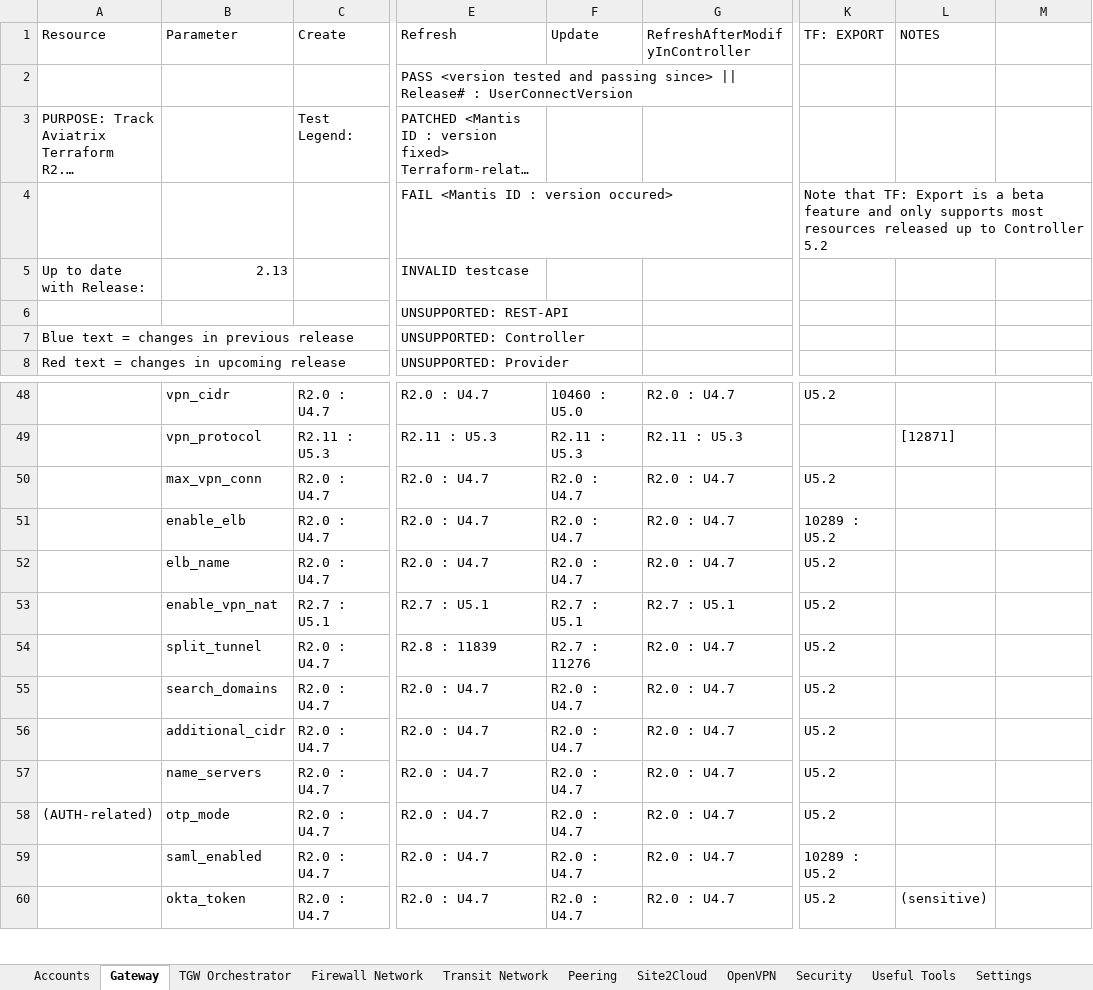
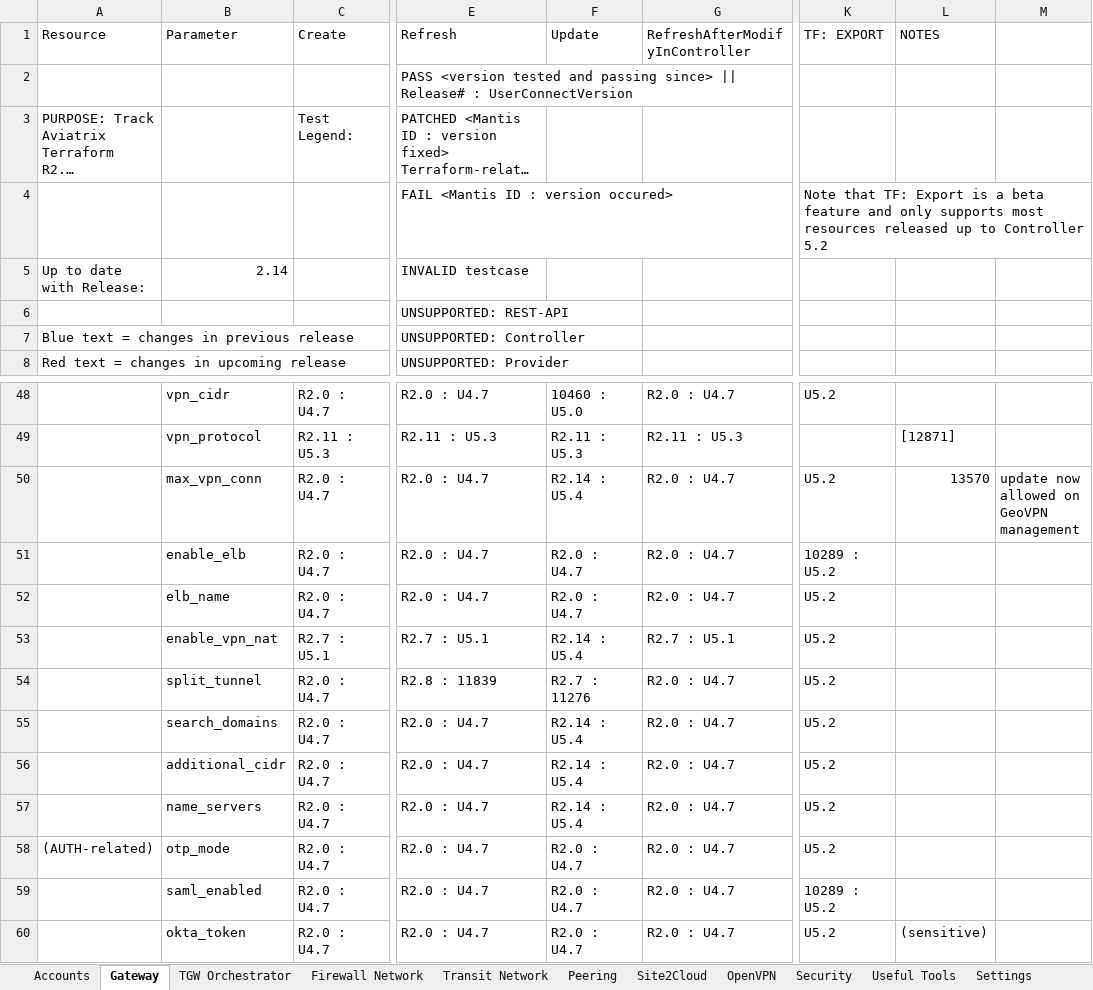
Before and after one commit to AviatrixSystems/terraform-provider-aviatrix, an Excel workbook: docs/FeatureCompatibility.xlsx, sheet Gateway, drawn as a sheet; only a part is shown, gaps mark what is left out; long unchanged cells end in …; values as stored, in another font and other column widths than the file's, no cell formats; the diff names each change by its address in the sheet, - before the commit and + after, or states it on an @@ line.

```diff
--- a/docs/FeatureCompatibility.xlsx (sheet Gateway)
+++ b/docs/FeatureCompatibility.xlsx (sheet Gateway)
-B5 (Parameter): 2.13
+B5 (Parameter): 2.14
-F50 (Update): R2.0 : U4.7
+F50 (Update): R2.14 : U5.4
-L50 (NOTES): (empty)
+L50 (NOTES): 13570
-M50: (empty)
+M50: update now allowed on GeoVPN management
-F53 (Update): R2.7 : U5.1
+F53 (Update): R2.14 : U5.4
-F55:F57 (Update): R2.0 : U4.7
+F55:F57 (Update): R2.14 : U5.4
```
Also changed, not shown: sheet Transit Network, sheet TGW Orchestrator, sheet OpenVPN, sheet Peering, sheet Accounts, sheet Firewall Network, 4 more sheets, cell formats.
